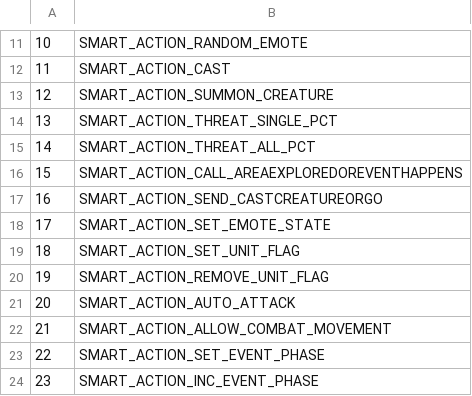
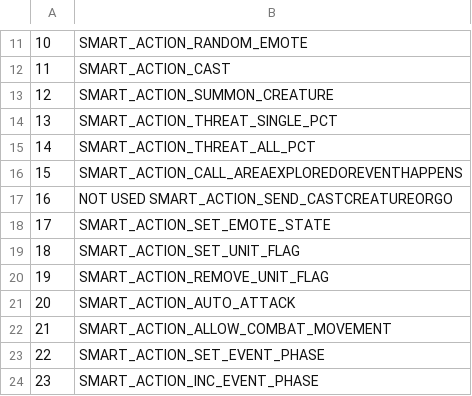
Before and after one commit to mynew4/Truice, a CSV file: CSV/SAI_ActionType.csv, drawn as a sheet; only a part is shown, gaps mark what is left out.

```diff
--- a/CSV/SAI_ActionType.csv
+++ b/CSV/SAI_ActionType.csv
@@ -16,3 +16,3 @@
 15;SMART_ACTION_CALL_AREAEXPLOREDOREVENTHAPPENS
-16;SMART_ACTION_SEND_CASTCREATUREORGO
+16;NOT USED SMART_ACTION_SEND_CASTCREATUREORGO
 17;SMART_ACTION_SET_EMOTE_STATE
```
Also changed, not shown: 3 other files.
